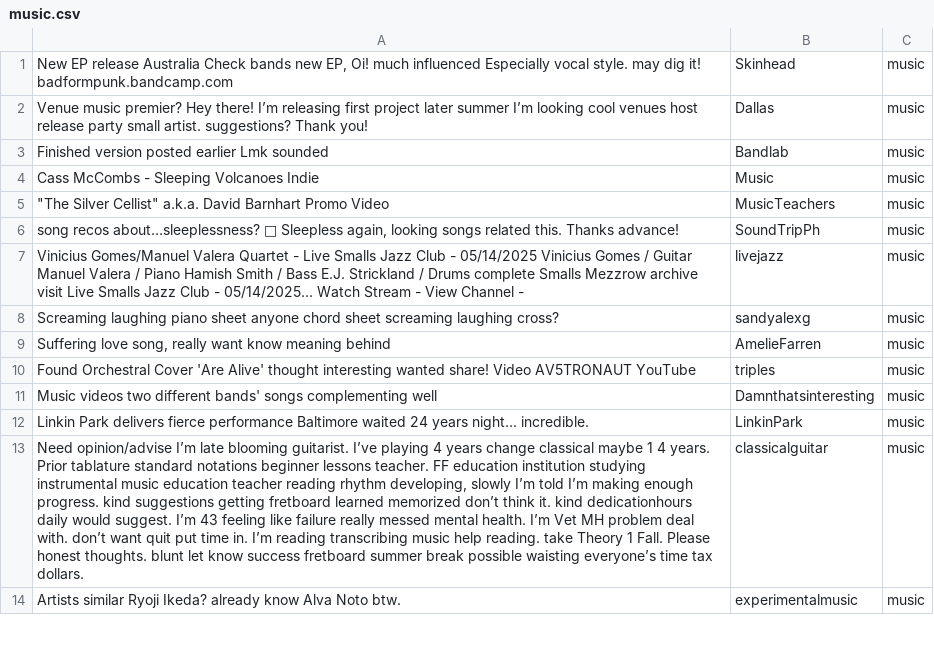
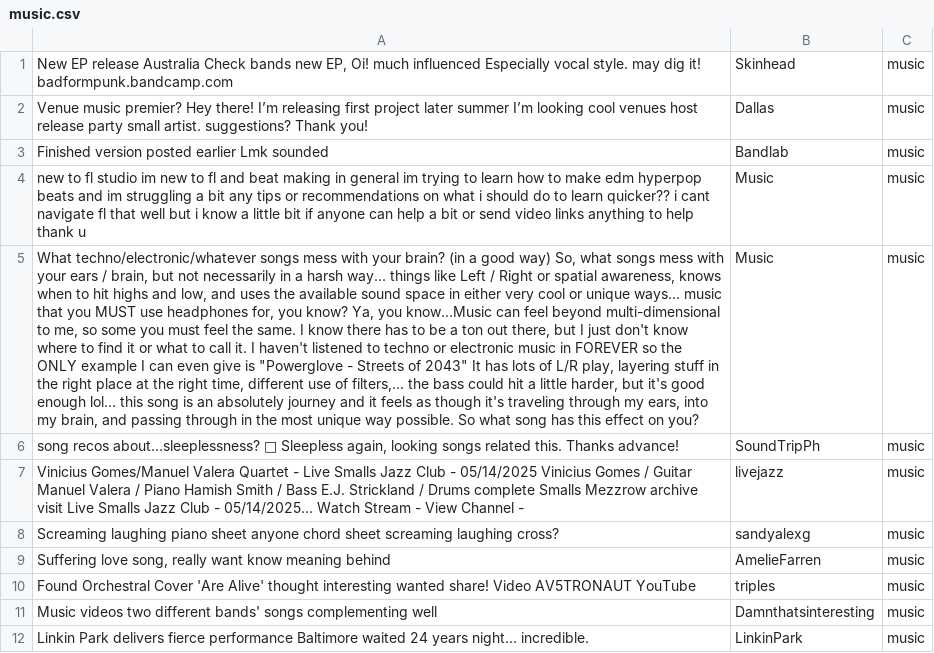
Before and after one commit to Vchen7629/Cyphria, a CSV file: data_processing_pipeline/category_classification_service/training_data/music.csv, drawn as a sheet; only a part is shown; the shorter side is filled out with more unchanged rows; removed rows and columns are numbered as before the commit, all else as after; the diff names each change by its address in the sheet, - before the commit and + after, or states it on an @@ line.

```diff
--- a/data_processing_pipeline/category_classification_service/training_data/music.csv
+++ b/data_processing_pipeline/category_classification_service/training_data/music.csv
+row 4: new to fl studio im new to fl and beat making in general im trying to learn how to make edm hyperpop beats and im struggling a bit any tips or recommendations on what i should do to learn quicker?? i cant navigate fl that well but i know a little bit if anyone can help a bit or send video links anything to help thank u | Music | music
-A5: Cass McCombs - Sleeping Volcanoes Indie
+A5: What techno/electronic/whatever songs mess with your brain? (in a good way) So, what songs mess with your ears / brain, but not necessarily in a harsh way... things like Left / Right or spatial awareness, knows when to hit highs and low, and uses the available sound space in either very cool or unique ways... music that you MUST use headphones for, you know? Ya, you know...Music can feel beyond multi-dimensional to me, so some you must feel the same. I know there has to be a ton out there, but I just don't know where to find it or what to call it. I haven't listened to techno or electronic music in FOREVER so the ONLY example I can even give is "Powerglove - Streets of 2043" It has lots of L/R play, layering stuff in the right place at the right time, different use of filters,... the bass could hit a little harder, but it's good enough lol... this song is an absolutely journey and it feels as though it's traveling through my ears, into my brain, and passing through in the most unique way possible. So what song has this effect on you?
-row 5: "The Silver Cellist" a.k.a. David Barnhart Promo Video | MusicTeachers | music
```
Also changed, not shown: data_processing_pipeline/category_classification_service/training_data/animals.csv, data_processing_pipeline/category_classification_service/training_data/food.csv, 7 other files.
